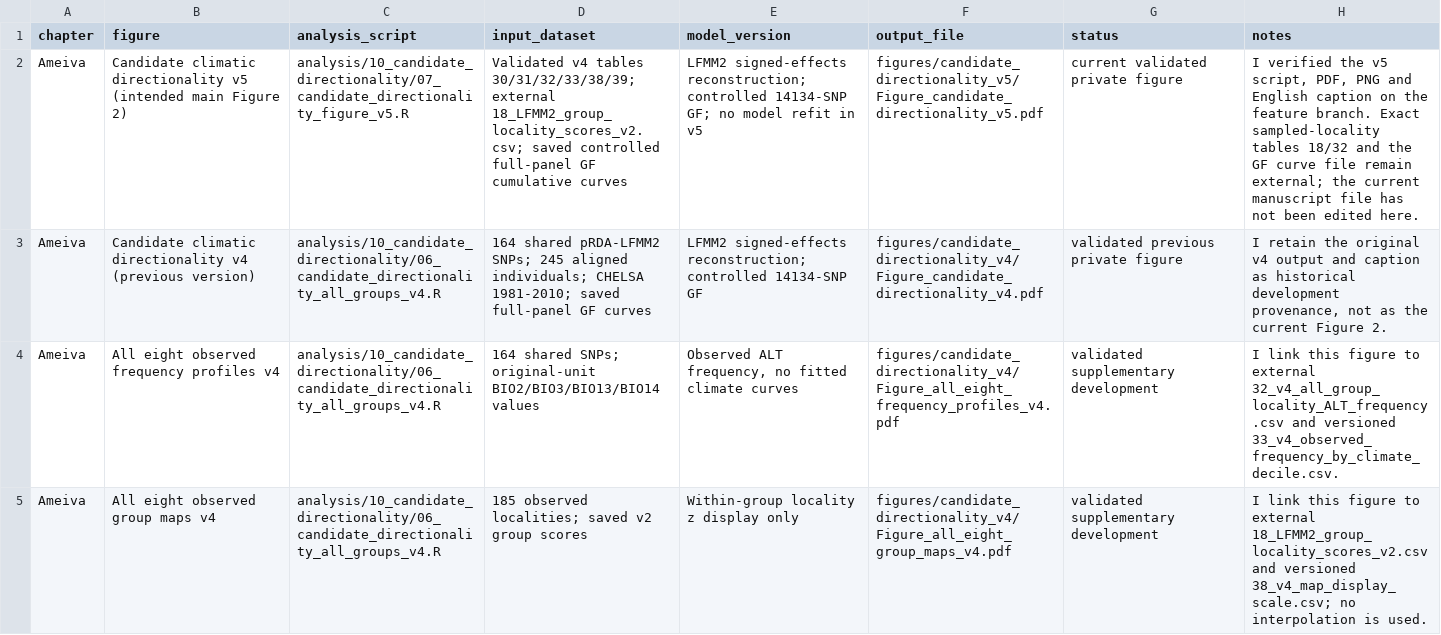
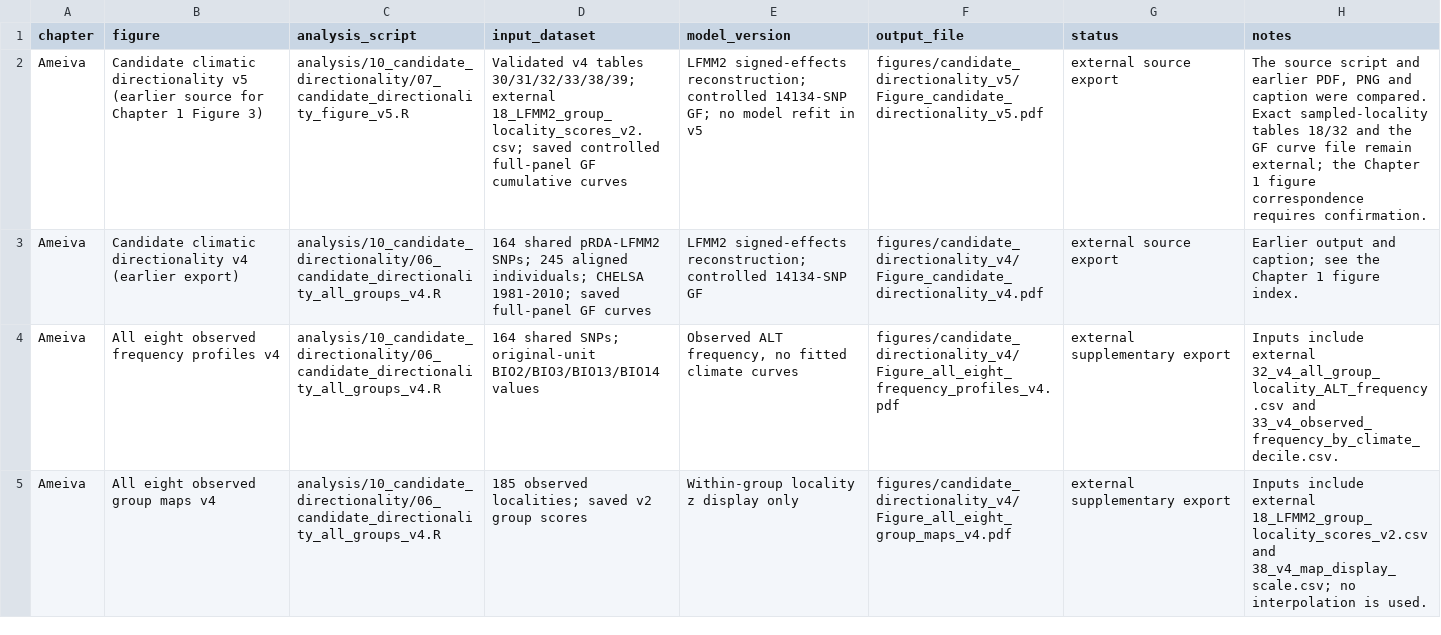
Before and after one commit to Nadaline/Beyond_generalism_a_climate_genomic_mosaic_on_neotropics, a TSV file: docs/figure_provenance.tsv, drawn as a sheet; only a part is shown; the diff covers the shown part only; the diff names each change by its address in the sheet, - before the commit and + after, or states it on an @@ line.

```diff
--- a/docs/figure_provenance.tsv
+++ b/docs/figure_provenance.tsv
-B2 (figure): …directionality v5 (intended main Figure 2)
+B2 (figure): …directionality v5 (earlier source for Chapter 1 Figure 3)
-G2 (status): current validated private figure
+G2 (status): external source export
-H2 (notes): I verified the v5 script, PDF, PNG and English caption on the feature branch. Exact sampled-locality tables 18/32 and the GF curve file remain external; the current manuscript file has not been edited here.
+H2 (notes): The source script and earlier PDF, PNG and caption were compared. Exact sampled-locality tables 18/32 and the GF curve file remain external; the Chapter 1 figure correspondence requires confirmation.
-B3 (figure): …directionality v4 (previous version)
+B3 (figure): …directionality v4 (earlier export)
-G3 (status): validated previous private figure
+G3 (status): external source export
-H3 (notes): I retain the original v4 output and caption as historical development provenance, not as the current Figure 2.
+H3 (notes): Earlier output and caption; see the Chapter 1 figure index.
-G4:G5 (status): validated supplementary development
+G4:G5 (status): external supplementary export
-H4 (notes): I link this figure to external 32_v4_all_group_locality_ALT_frequency.csv and versioned 33_v4_observed_frequency_by_climate_decile.csv.
+H4 (notes): Inputs include external 32_v4_all_group_locality_ALT_frequency.csv and 33_v4_observed_frequency_by_climate_decile.csv.
-H5 (notes): I link this figure to external 18_LFMM2_group_locality_scores_v2.csv and versioned 38_v4_map_display_scale.csv; no…
+H5 (notes): Inputs include external 18_LFMM2_group_locality_scores_v2.csv and 38_v4_map_display_scale.csv; no…
```
Also changed, not shown: 6 added rows and 6 edited cells elsewhere in this file, 33 other files.
